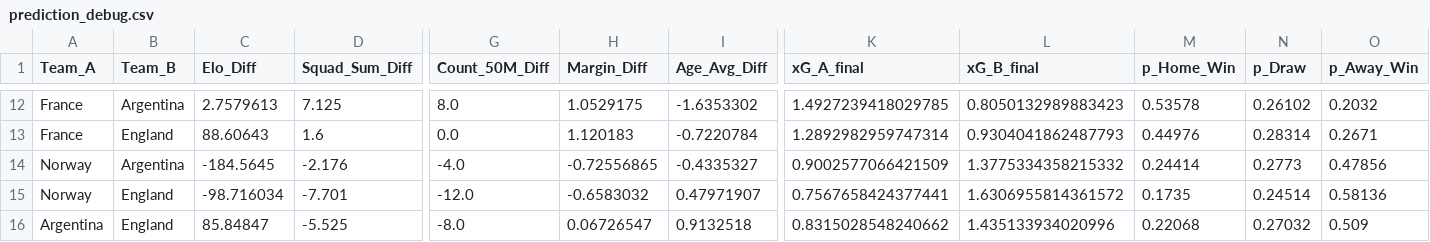
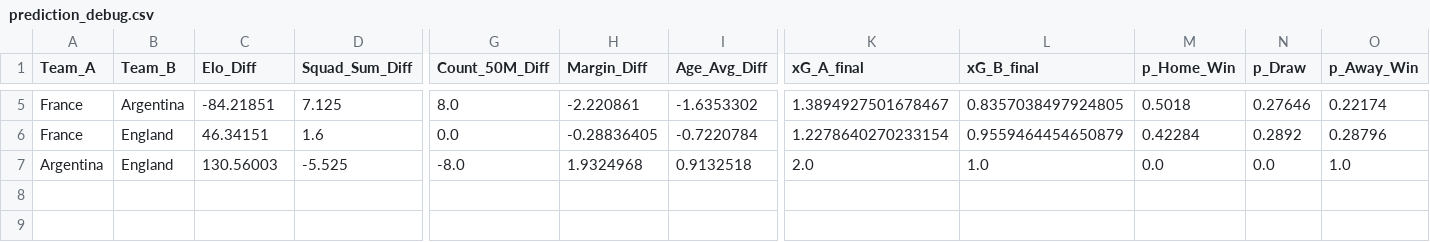
Before and after one commit to SenanBird/Knockout-tournament-simualtor, a CSV file: data/prediction_debug.csv, drawn as a sheet; only a part is shown, gaps mark what is left out; removed rows and columns are numbered as before the commit, all else as after; rows hold the shown columns only; the diff covers the shown part only; the diff names each change by its address in the sheet, - before the commit and + after, or states it on an @@ line.

```diff
--- a/data/prediction_debug.csv
+++ b/data/prediction_debug.csv
-C5 (Elo_Diff): 2.7579613
+C5 (Elo_Diff): -84.21851
-H5 (Margin_Diff): 1.0529175
+H5 (Margin_Diff): -2.220861
-K5 (xG_A_final): 1.4927239418029785
+K5 (xG_A_final): 1.3894927501678467
-L5 (xG_B_final): 0.8050132989883423
+L5 (xG_B_final): 0.8357038497924805
-M5 (p_Home_Win): 0.53578
+M5 (p_Home_Win): 0.5018
-N5 (p_Draw): 0.26102
+N5 (p_Draw): 0.27646
-O5 (p_Away_Win): 0.2032
+O5 (p_Away_Win): 0.22174
-C6 (Elo_Diff): 88.60643
+C6 (Elo_Diff): 46.34151
-H6 (Margin_Diff): 1.120183
+H6 (Margin_Diff): -0.28836405
-K6 (xG_A_final): 1.2892982959747314
+K6 (xG_A_final): 1.2278640270233154
-L6 (xG_B_final): 0.9304041862487793
+L6 (xG_B_final): 0.9559464454650879
-M6 (p_Home_Win): 0.44976
+M6 (p_Home_Win): 0.42284
-N6 (p_Draw): 0.28314
+N6 (p_Draw): 0.2892
-O6 (p_Away_Win): 0.2671
+O6 (p_Away_Win): 0.28796
-row 14: Norway | Argentina | -184.5645 | -2.176 | -4.0 | -0.72556865 | -0.4335327 | 0.9002577066421509 | 1.3775334358215332 | 0.24414 | 0.2773 | 0.47856
-row 15: Norway | England | -98.716034 | -7.701 | -12.0 | -0.6583032 | 0.47971907 | 0.7567658424377441 | 1.6306955814361572 | 0.1735 | 0.24514 | 0.58136
-C7 (Elo_Diff): 85.84847
+C7 (Elo_Diff): 130.56003
-H7 (Margin_Diff): 0.06726547
+H7 (Margin_Diff): 1.9324968
-K7 (xG_A_final): 0.8315028548240662
+K7 (xG_A_final): 2.0
-L7 (xG_B_final): 1.435133934020996
+L7 (xG_B_final): 1.0
-M7 (p_Home_Win): 0.22068
+M7 (p_Home_Win): 0.0
-N7 (p_Draw): 0.27032
+N7 (p_Draw): 0.0
-O7 (p_Away_Win): 0.509
+O7 (p_Away_Win): 1.0
```
Also changed, not shown: 7 removed rows and 21 edited cells elsewhere in this file, data/knockout_prob_lookup.csv, 11 other files.
